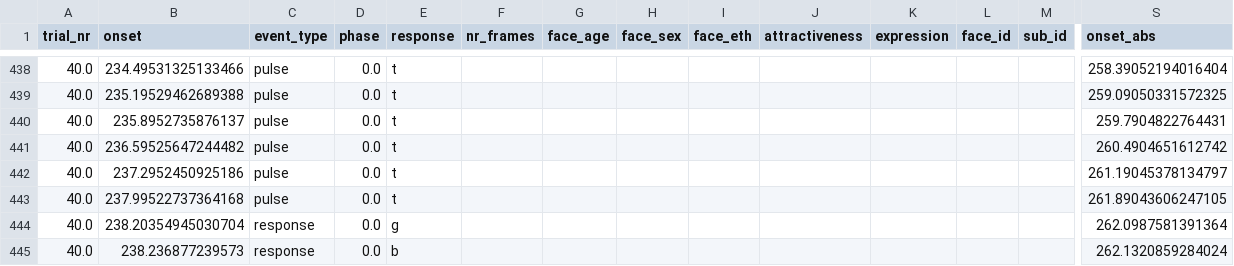
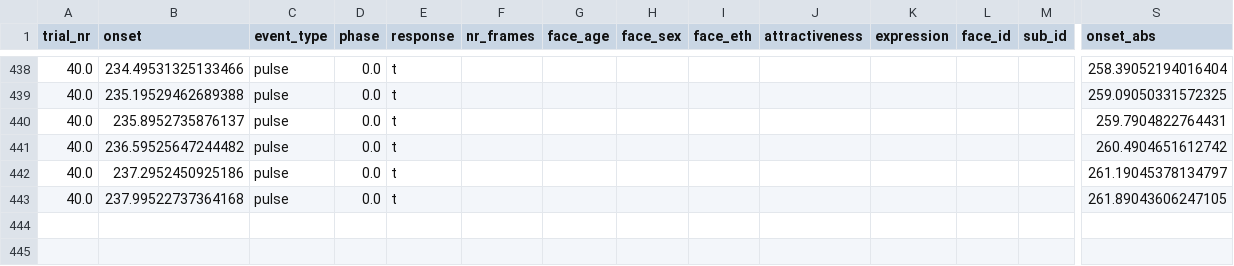
Before and after one commit to lukassnoek/NI-edu-data, a TSV file: code/exp/logs/sub-08_ses-2_task-face_acq-Mb4Mm27Tr700_run-4_events.tsv, drawn as a sheet; only a part is shown, gaps mark what is left out; rows hold the shown columns only; the diff names each change by its address in the sheet, - before the commit and + after, or states it on an @@ line.

```diff
--- a/code/exp/logs/sub-08_ses-2_task-face_acq-Mb4Mm27Tr700_run-4_events.tsv
+++ b/code/exp/logs/sub-08_ses-2_task-face_acq-Mb4Mm27Tr700_run-4_events.tsv
-row 444: 40.0 | 238.20354945030704 | response | 0.0 | g |  |  |  |  |  |  |  |  | 262.0987581391364
-row 445: 40.0 | 238.236877239573 | response | 0.0 | b |  |  |  |  |  |  |  |  | 262.1320859284024
```
Also changed, not shown: 6 other files.
